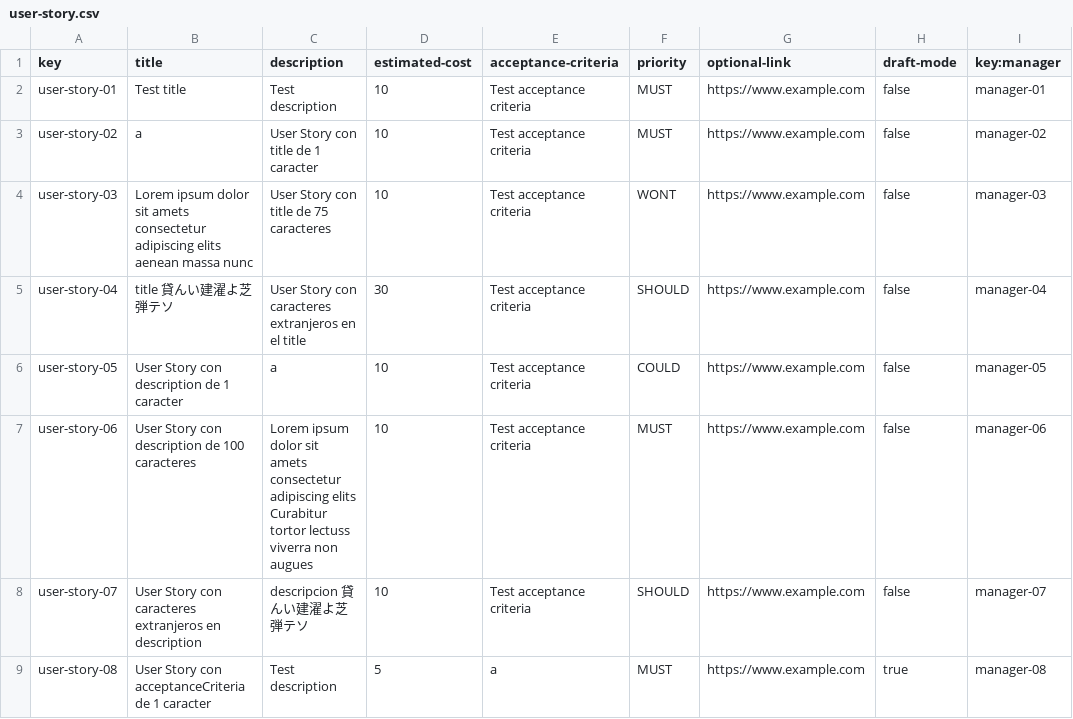
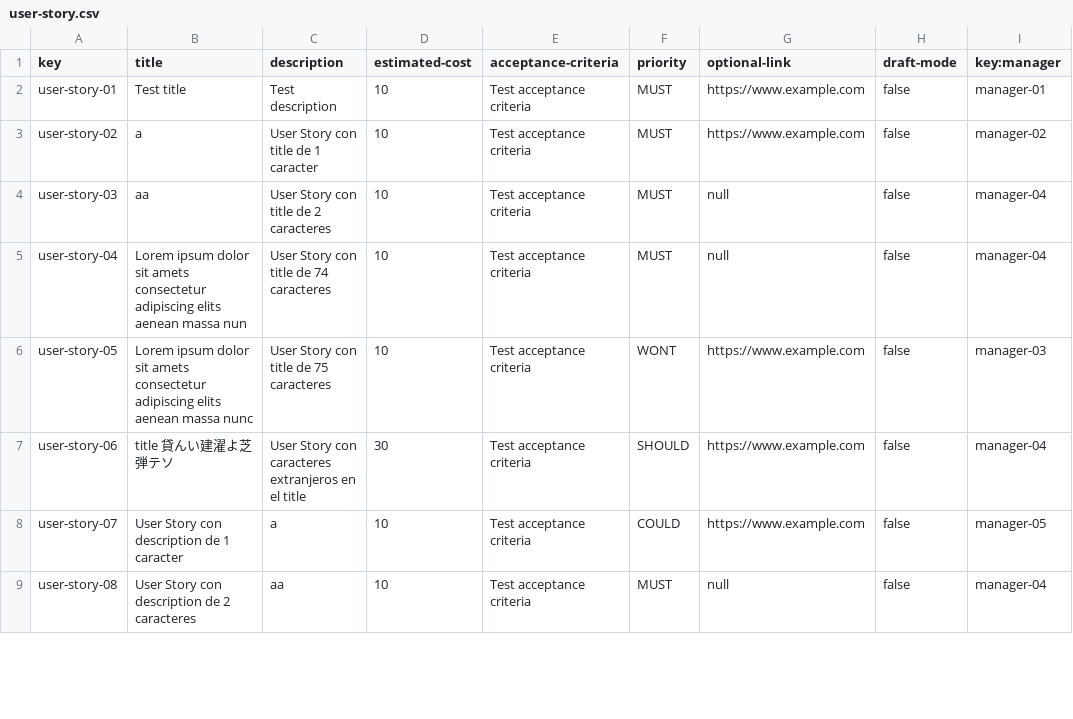
Before and after one commit to vicgrabru/Acme-SF-D04, a CSV file: src/main/webapp/WEB-INF/resources/sample-data/user-story.csv, drawn as a sheet; only a part is shown; the diff covers the shown part only.

```diff
--- a/src/main/webapp/WEB-INF/resources/sample-data/user-story.csv
+++ b/src/main/webapp/WEB-INF/resources/sample-data/user-story.csv
@@ -3,7 +3,7 @@ user-story-01,Test title,Test description,10,Test acceptance criteria,MUST,https
 user-story-02,a,User Story con title de 1 caracter,10,Test acceptance criteria,MUST,https://www.example.com,false,manager-02
-user-story-03,Lorem ipsum dolor sit amets consectetur adipiscing elits aenean massa nunc,User Story con title de 75 caracteres,10,Test acceptance criteria,WONT,https://www.example.com,false,manager-03
-user-story-04,title 貸んい建濯よ芝弾テソ,User Story con caracteres extranjeros en el title,30,Test acceptance criteria,SHOULD,https://www.example.com,false,manager-04
-user-story-05,User Story con description de 1 caracter,a,10,Test acceptance criteria,COULD,https://www.example.com,false,manager-05
-user-story-06,User Story con description de 100 caracteres,Lorem ipsum dolor sit amets consectetur adipiscing elits Curabitur tortor lectuss viverra non augues,10,Test acceptance criteria,MUST,https://www.example.com,false,manager-06
-user-story-07,User Story con caracteres extranjeros en description,descripcion 貸んい建濯よ芝弾テソ,10,Test acceptance criteria,SHOULD,https://www.example.com,false,manager-07
-user-story-08,User Story con acceptanceCriteria de 1 caracter,Test description,5,a,MUST,https://www.example.com,true,manager-08
+user-story-03,aa,User Story con title de 2 caracteres,10,Test acceptance criteria,MUST,null,false,manager-04
+user-story-04,Lorem ipsum dolor sit amets consectetur adipiscing elits aenean massa nun,User Story con title de 74 caracteres,10,Test acceptance criteria,MUST,null,false,manager-04
+user-story-05,Lorem ipsum dolor sit amets consectetur adipiscing elits aenean massa nunc,User Story con title de 75 caracteres,10,Test acceptance criteria,WONT,https://www.example.com,false,manager-03
+user-story-06,title 貸んい建濯よ芝弾テソ,User Story con caracteres extranjeros en el title,30,Test acceptance criteria,SHOULD,https://www.example.com,false,manager-04
+user-story-07,User Story con description de 1 caracter,a,10,Test acceptance criteria,COULD,https://www.example.com,false,manager-05
+user-story-08,User Story con description de 2 caracteres,aa,10,Test acceptance criteria,MUST,null,false,manager-04
```
Also changed, not shown: 6 added rows and 41 edited cells elsewhere in this file, src/main/webapp/WEB-INF/resources/sample-data/project.csv, src/main/webapp/WEB-INF/resources/sample-data/user-story-assign.csv, 1 other file.
